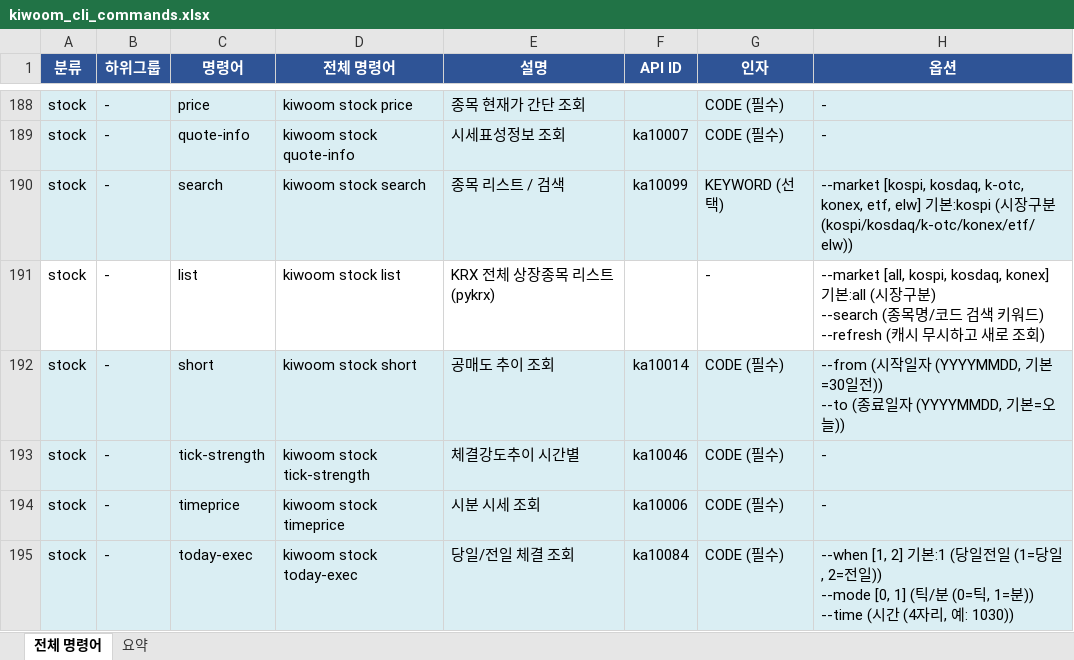
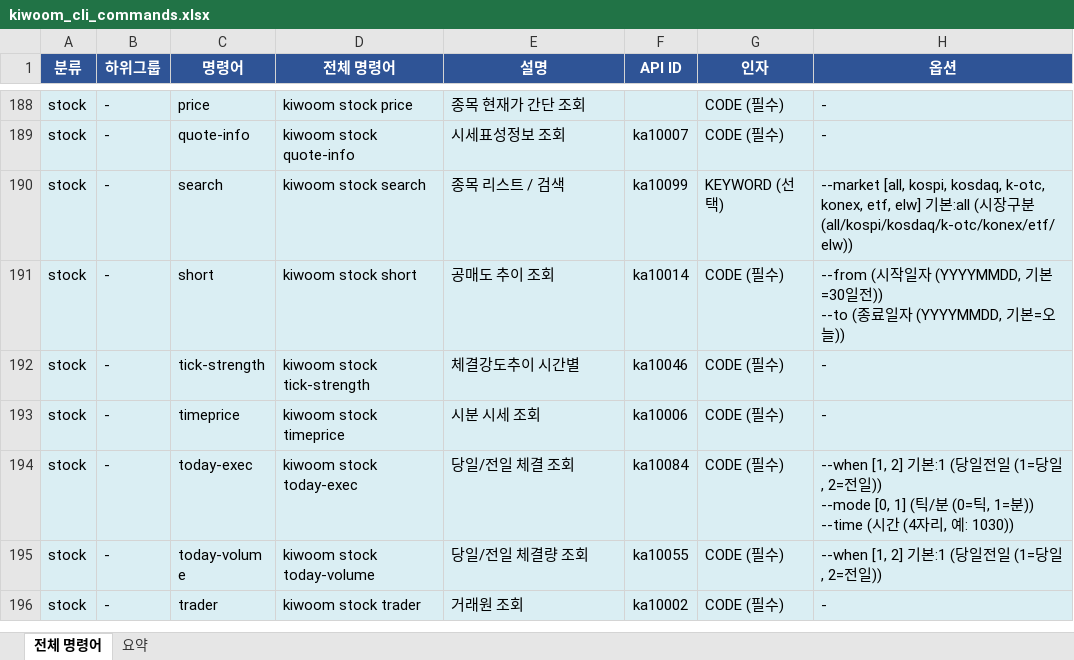
Before and after one commit to gejyn14/kiwoom-cli, an Excel workbook: kiwoom_cli_commands.xlsx, sheet 전체 명령어, drawn as a sheet; only a part is shown, gaps mark what is left out; the shorter side is filled out with more unchanged rows; values as stored, in another font and other column widths than the file's, no borders; ↵ is a line break in a cell; the diff names each change by its address in the sheet, - before the commit and + after, or states it on an @@ line.

```diff
--- a/kiwoom_cli_commands.xlsx (sheet 전체 명령어)
+++ b/kiwoom_cli_commands.xlsx (sheet 전체 명령어)
-H190 (옵션): --market [kospi, kosdaq, k-otc, konex, etf, elw] 기본:kospi (시장구분 (kospi/kosdaq/k-otc/konex/etf/elw))
+H190 (옵션): --market [all, kospi, kosdaq, k-otc, konex, etf, elw] 기본:all (시장구분 (all/kospi/kosdaq/k-otc/konex/etf/elw))
-row 191: stock | - | list | kiwoom stock list | KRX 전체 상장종목 리스트 (pykrx) |  | - | --market [all, kospi, kosdaq, konex] 기본:all (시장구분) ↵ --search (종목명/코드 검색 키워드) ↵ --refresh (캐시 무시하고 새로 조회)
```
Also changed, not shown: sheet 요약, 1 other file.
